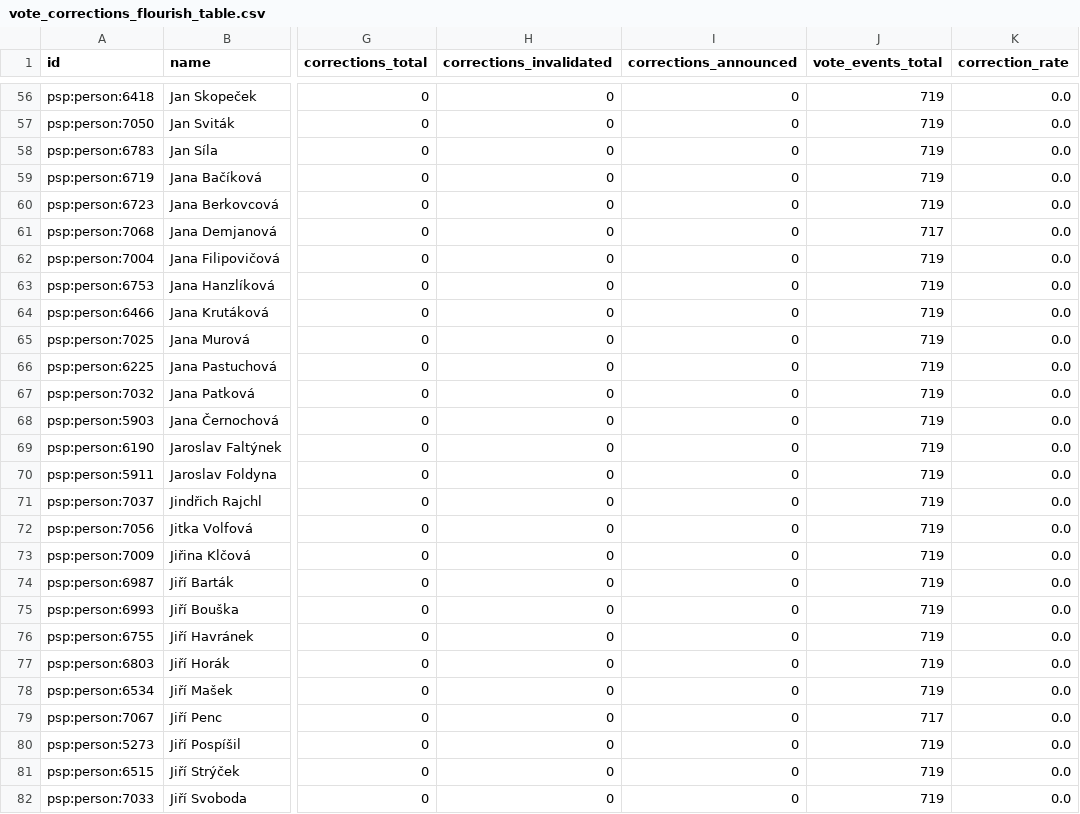
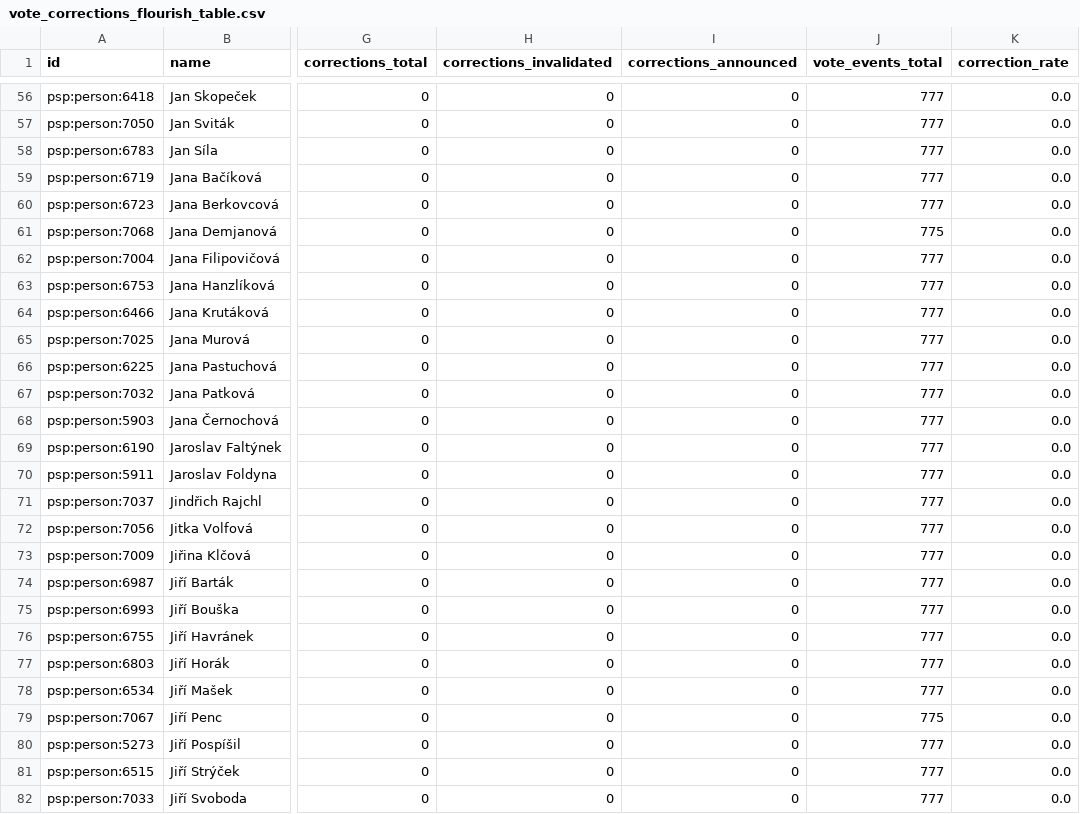
Before and after one commit to michalskop/cz-psp-data-2025-202x, a CSV file: analyses/vote-corrections/outputs/vote_corrections_flourish_table.csv, drawn as a sheet; only a part is shown, gaps mark what is left out; the diff covers the shown part only; the diff names each change by its address in the sheet, - before the commit and + after, or states it on an @@ line.

```diff
--- a/analyses/vote-corrections/outputs/vote_corrections_flourish_table.csv
+++ b/analyses/vote-corrections/outputs/vote_corrections_flourish_table.csv
-J56:J60 (vote_events_total): 719
+J56:J60 (vote_events_total): 777
-J61 (vote_events_total): 717
+J61 (vote_events_total): 775
-J62:J78 (vote_events_total): 719
+J62:J78 (vote_events_total): 777
-J79 (vote_events_total): 717
+J79 (vote_events_total): 775
-J80:J82 (vote_events_total): 719
+J80:J82 (vote_events_total): 777
```
Also changed, not shown: 173 edited cells elsewhere in this file, analyses/attendance/outputs/attendance_flourish_table.csv, analyses/govity/outputs/govity_flourish_table.csv, 15 other files.
